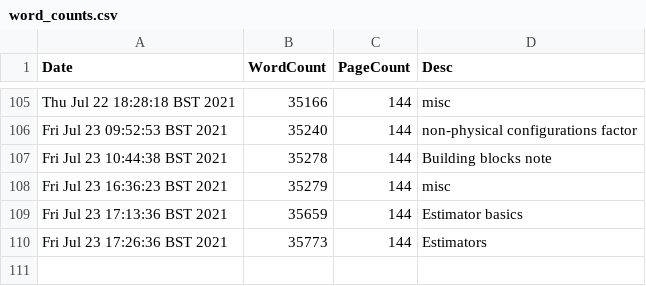
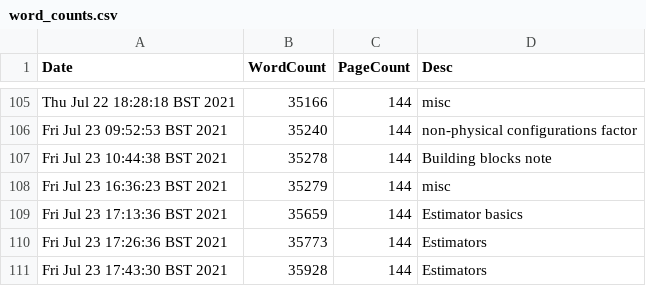
Before and after one commit to pc559/thesis, a CSV file: word_counts.csv, drawn as a sheet; only a part is shown, gaps mark what is left out.

Commit message:
Estimators

```diff
--- a/word_counts.csv
+++ b/word_counts.csv
@@ -110 +110,2 @@ Fri Jul 23 17:13:36 BST 2021,35659,144,Estimator basics
 Fri Jul 23 17:26:36 BST 2021,35773,144,Estimators
+Fri Jul 23 17:43:30 BST 2021,35928,144,Estimators
```
Also changed, not shown: 2 other files.
